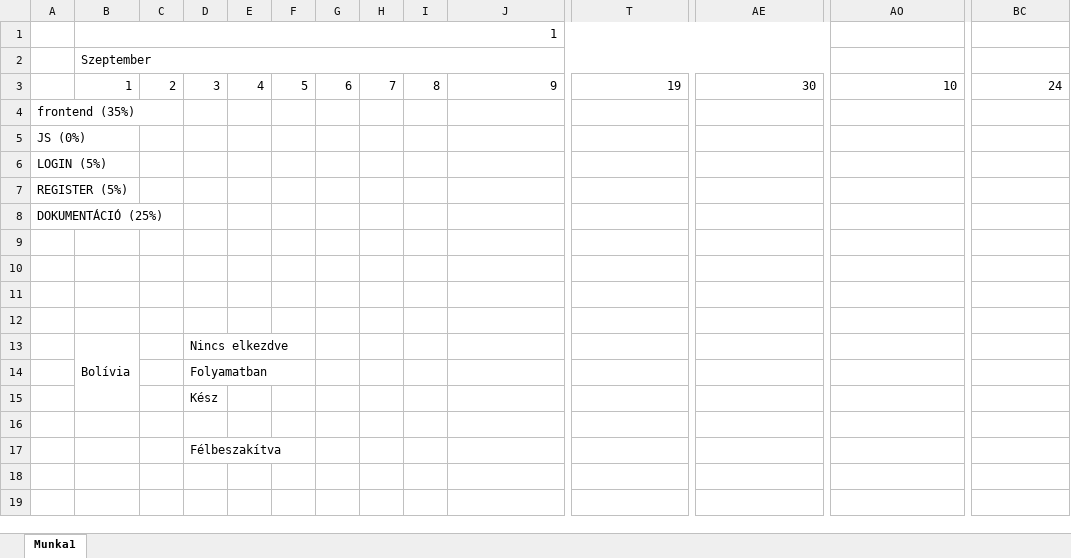
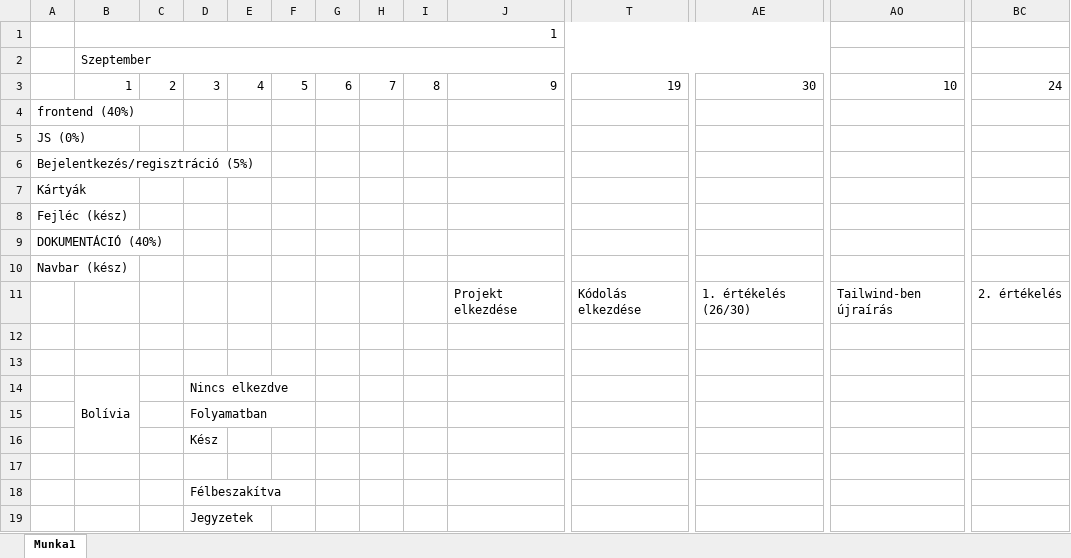
Before and after one commit to GereDaniel/hardverapro, an Excel workbook: Gantt diagram.xlsx, sheet Munka1, drawn as a sheet; only a part is shown, gaps mark what is left out; values as stored, in another font and other column widths than the file's, no cell formats; rows hold the shown columns only; the diff names each change by its address in the sheet, - before the commit and + after, or states it on an @@ line.

```diff
--- a/Gantt diagram.xlsx (sheet Munka1)
+++ b/Gantt diagram.xlsx (sheet Munka1)
-A4: frontend (35%)
+A4: frontend (40%)
-A6: LOGIN (5%)
+A6: Bejelentkezés/regisztráció (5%)
-A7: REGISTER (5%)
+A7: Kártyák
-A8: DOKUMENTÁCIÓ (25%)
+A8: Fejléc (kész)
-A9: (empty)
+A9: DOKUMENTÁCIÓ (40%)
-A10: (empty)
+A10: Navbar (kész)
+row 11:  |  |  |  |  |  |  |  |  | Projekt elkezdése | Kódolás elkezdése | 1. értékelés (26/30) | Tailwind-ben újraírás | 2. értékelés
+row 19:  |  |  | Jegyzetek
```
Also changed, not shown: cell formats, 2 other files.
